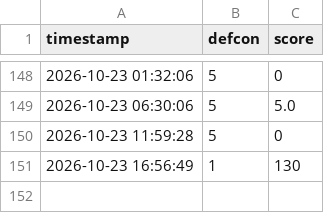
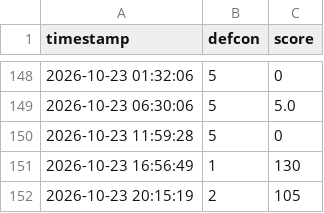
Before and after one commit to Alejandroguerra/osint-defcon-monitor, a CSV file: historial.csv, drawn as a sheet; only a part is shown, gaps mark what is left out; the diff names each change by its address in the sheet, - before the commit and + after, or states it on an @@ line.

```diff
--- a/historial.csv
+++ b/historial.csv
+row 152: 2026-10-23 20:15:19 | 2 | 105
```
Also changed, not shown: 1 other file.
